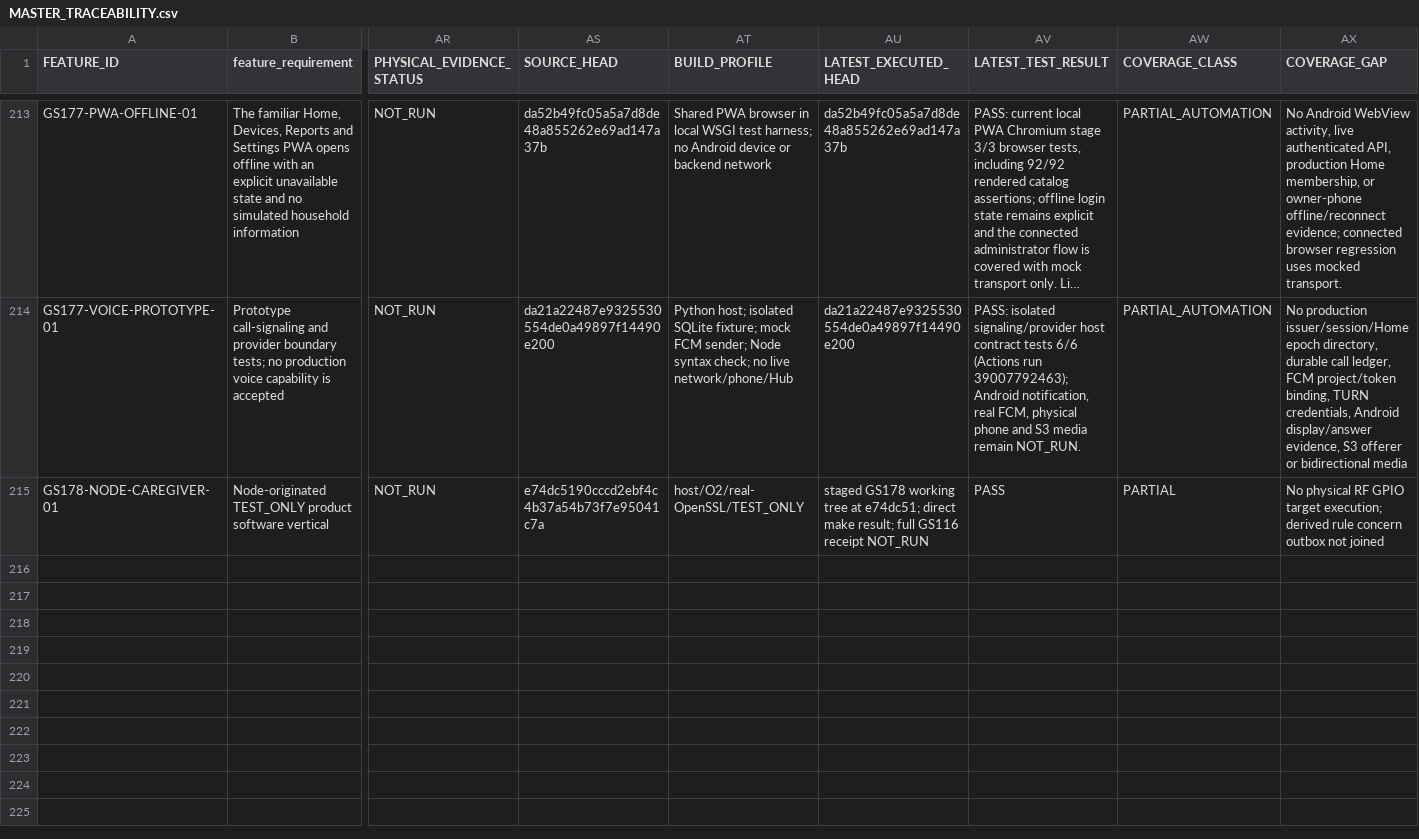
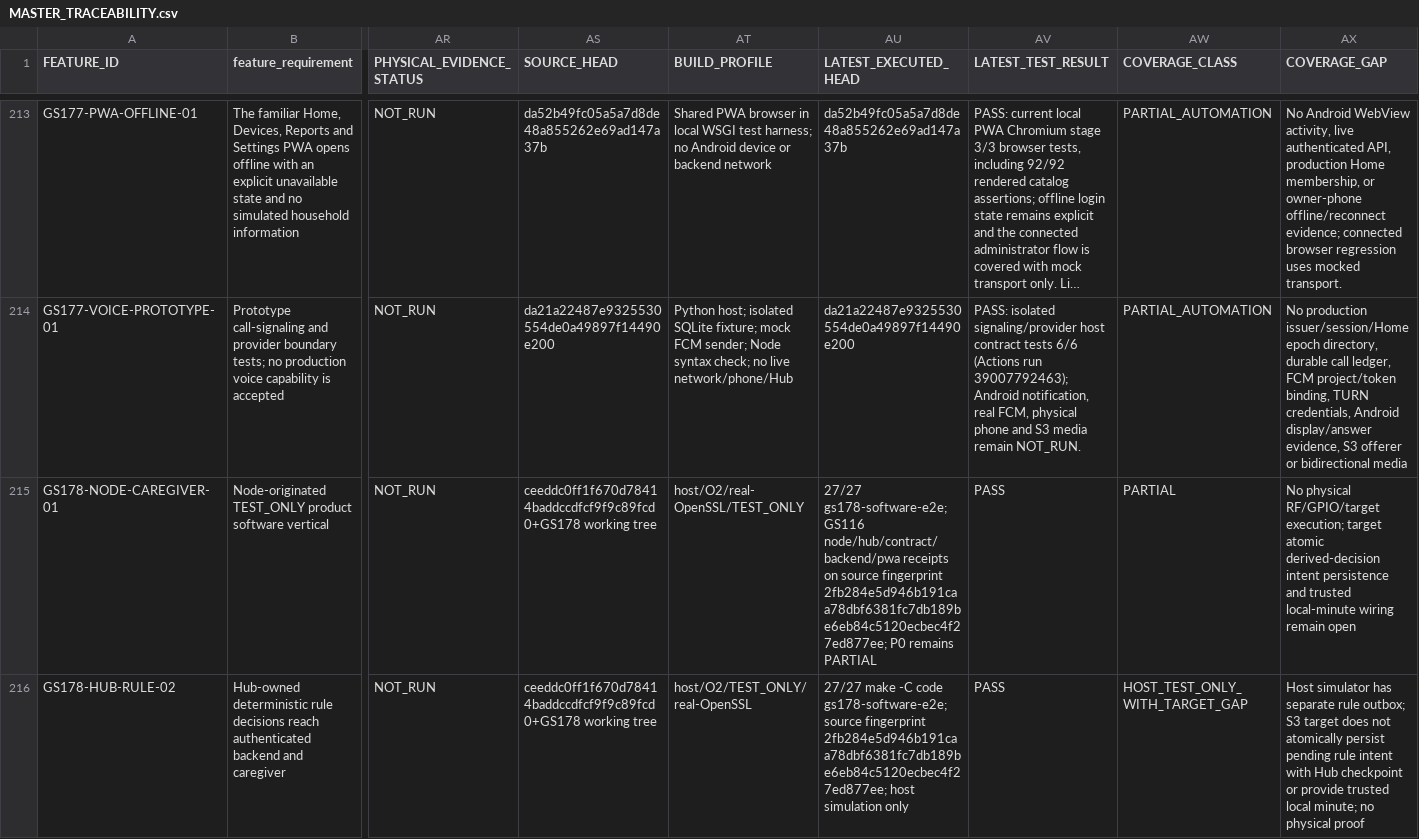
Before and after one commit to udaybhan200683/Ghar_sajag, a CSV file: docs/validation/MASTER_TRACEABILITY.csv, drawn as a sheet; only a part is shown, gaps mark what is left out; long unchanged cells end in …; rows hold the shown columns only; the diff names each change by its address in the sheet, - before the commit and + after, or states it on an @@ line.

Commit message:
feat(gs-178): deliver hub rule decisions to caregiver

```diff
--- a/docs/validation/MASTER_TRACEABILITY.csv
+++ b/docs/validation/MASTER_TRACEABILITY.csv
-AS215 (SOURCE_HEAD): e74dc5190cccd2ebf4c4b37a54b73f7e95041c7a
+AS215 (SOURCE_HEAD): ceeddc0ff1f670d78414baddccdfcf9f9c89fcd0+GS178 working tree
-AU215 (LATEST_EXECUTED_HEAD): staged GS178 working tree at e74dc51; direct make result; full GS116 receipt NOT_RUN
+AU215 (LATEST_EXECUTED_HEAD): 27/27 gs178-software-e2e; GS116 node/hub/contract/backend/pwa receipts on source fingerprint 2fb284e5d946b191caa78dbf6381fc7db189be6eb84c5120ecbec4f27ed877ee; P0 remains PARTIAL
-AX215 (COVERAGE_GAP): No physical RF GPIO target execution; derived rule concern outbox not joined
+AX215 (COVERAGE_GAP): No physical RF/GPIO/target execution; target atomic derived-decision intent persistence and trusted local-minute wiring remain open
+row 216: GS178-HUB-RULE-02 | Hub-owned deterministic rule decisions reach authenticated backend and caregiver | NOT_RUN | ceeddc0ff1f670d78414baddccdfcf9f9c89fcd0+GS178 working tree | host/O2/TEST_ONLY/real-OpenSSL | 27/27 make -C code gs178-software-e2e; source fingerprint 2fb284e5d946b191caa78dbf6381fc7db189be6eb84c5120ecbec4f27ed877ee; host simulation only | PASS | HOST_TEST_ONLY_WITH_TARGET_GAP | Host simulator has separate rule outbox; S3 target does not atomically persist pending rule intent with Hub checkpoint or provide trusted local minute; no physical proof
```
Also changed, not shown: docs/validation/SOURCE_FEATURE_INVENTORY.csv, 23 other files.
